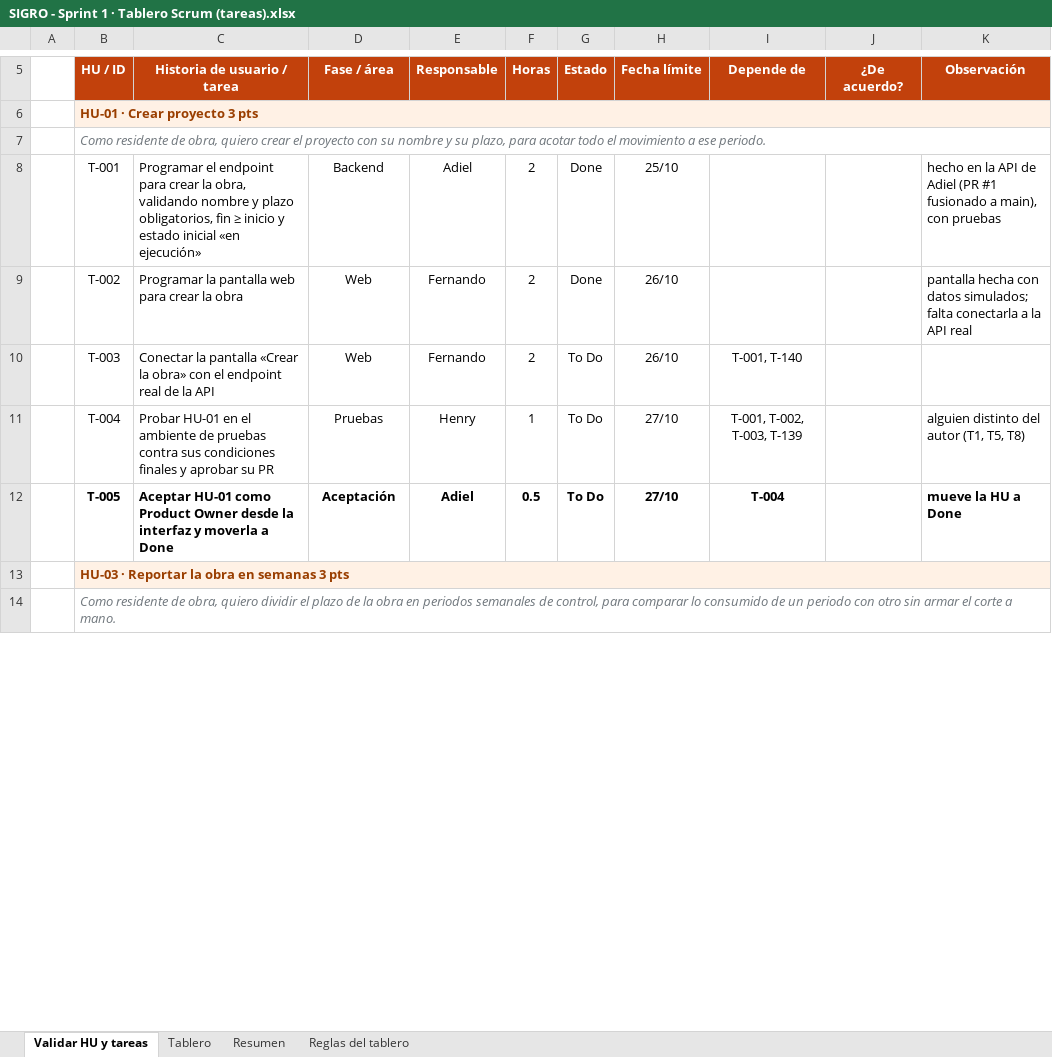
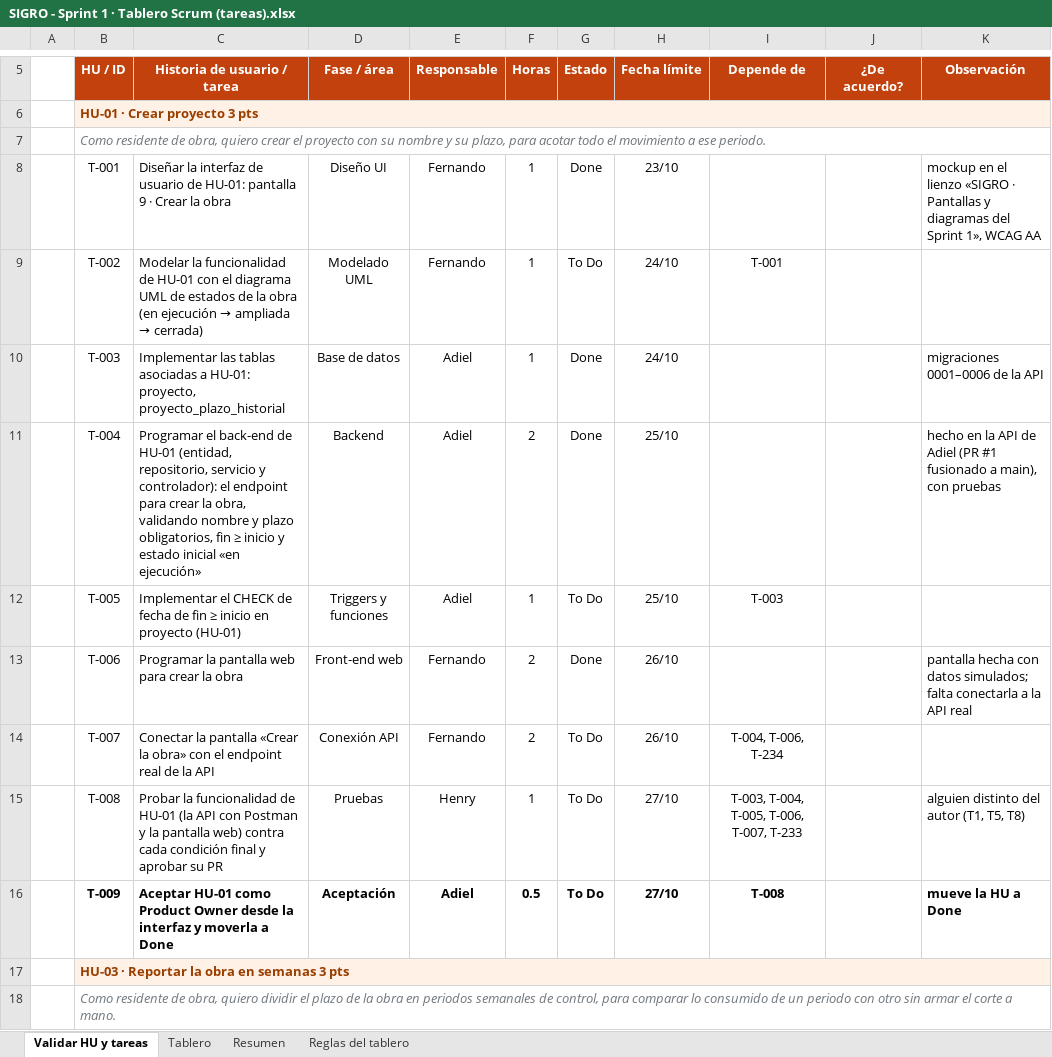
Before and after one commit to xteban-sp/sevens-sigro, an Excel workbook: docs/scrum/SIGRO - Sprint 1 · Tablero Scrum (tareas).xlsx, sheet Validar HU y tareas, drawn as a sheet; only a part is shown, gaps mark what is left out; values as stored, in another font and other column widths than the file's, no borders; conditional formats not drawn; addresses are those after the commit; the diff covers the shown part only; the diff names each change by its address in the sheet, - before the commit and + after, or states it on an @@ line.

```diff
--- a/docs/scrum/SIGRO - Sprint 1 · Tablero Scrum (tareas).xlsx (sheet Validar HU y tareas)
+++ b/docs/scrum/SIGRO - Sprint 1 · Tablero Scrum (tareas).xlsx (sheet Validar HU y tareas)
+row 8:  | T-001 | Diseñar la interfaz de usuario de HU-01: pantalla 9 · Crear la obra | Diseño UI | Fernando | 1 | Done | 23/10 |  |  | mockup en el lienzo «SIGRO · Pantallas y diagramas del Sprint 1», WCAG AA
+row 9:  | T-002 | Modelar la funcionalidad de HU-01 con el diagrama UML de estados de la obra (en ejecución → ampliada → cerrada) | Modelado UML | Fernando | 1 | To Do | 24/10 | T-001
+row 10:  | T-003 | Implementar las tablas asociadas a HU-01: proyecto, proyecto_plazo_historial | Base de datos | Adiel | 1 | Done | 24/10 |  |  | migraciones 0001–0006 de la API
-B11 (HU / ID): T-001
+B11 (HU / ID): T-004
-C11 (Historia de usuario / tarea): Programar el endpoint para…
+C11 (Historia de usuario / tarea): Programar el back-end de HU-01 (entidad, repositorio, servicio y controlador): el endpoint para…
+row 12:  | T-005 | Implementar el CHECK de fecha de fin ≥ inicio en proyecto (HU-01) | Triggers y funciones | Adiel | 1 | To Do | 25/10 | T-003
-B13 (HU / ID): T-002
+B13 (HU / ID): T-006
-D13 (Fase / área): Web
+D13 (Fase / área): Front-end web
-B14 (HU / ID): T-003
+B14 (HU / ID): T-007
-D14 (Fase / área): Web
+D14 (Fase / área): Conexión API
-I14 (Depende de): T-001, T-140
+I14 (Depende de): T-004, T-006, T-234
-B15 (HU / ID): T-004
+B15 (HU / ID): T-008
-C15 (Historia de usuario / tarea): Probar HU-01 en el ambiente de pruebas contra sus condiciones finales y aprobar…
+C15 (Historia de usuario / tarea): Probar la funcionalidad de HU-01 (la API con Postman y la pantalla web) contra cada condición final y aprobar…
-I15 (Depende de): T-001, T-002, T-003, T-139
+I15 (Depende de): T-003, T-004, T-005, T-006, T-007, T-233
-B16 (HU / ID): T-005
+B16 (HU / ID): T-009
-I16 (Depende de): T-004
+I16 (Depende de): T-008
```
Also changed, not shown: 96 added rows, 9 removed rows and 352 edited cells elsewhere in this sheet, sheet Tablero, sheet Resumen, 4 other files.
